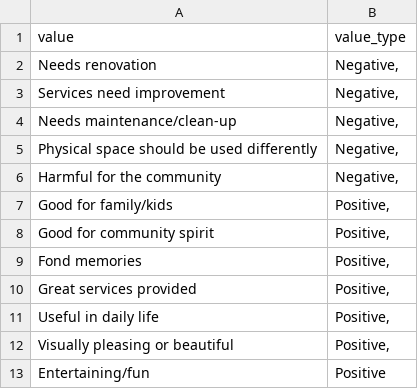
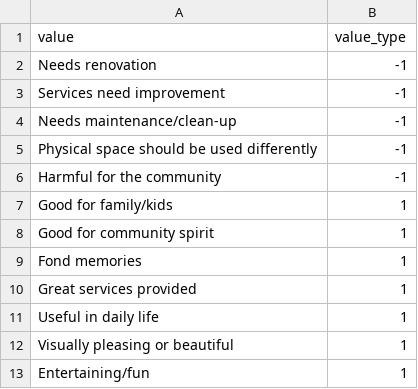
Before and after one commit to AssetMappr/AssetMappr-BE, a TSV file: db_init/data/rating_values.tsv, drawn as a sheet.

Commit message:
Populate base tables

```diff
--- a/db_init/data/rating_values.tsv
+++ b/db_init/data/rating_values.tsv
@@ -1,13 +1,13 @@
 value	value_type
-"Needs renovation"	"Negative",
-"Services need improvement"	"Negative",
-"Needs maintenance/clean-up"	"Negative",
-"Physical space should be used differently"	"Negative",
-"Harmful for the community"	"Negative",
-"Good for family/kids"	"Positive",
-"Good for community spirit"	"Positive",
-"Fond memories"	"Positive",
-"Great services provided"	"Positive",
-"Useful in daily life"	"Positive",
-"Visually pleasing or beautiful"	"Positive",
-"Entertaining/fun"	"Positive"
+"Needs renovation"	-1
+"Services need improvement"	-1
+"Needs maintenance/clean-up"	-1
+"Physical space should be used differently"	-1
+"Harmful for the community"	-1
+"Good for family/kids"	1
+"Good for community spirit"	1
+"Fond memories"	1
+"Great services provided"	1
+"Useful in daily life"	1
+"Visually pleasing or beautiful"	1
+"Entertaining/fun"	1
```
Also changed, not shown: 5 other files.
